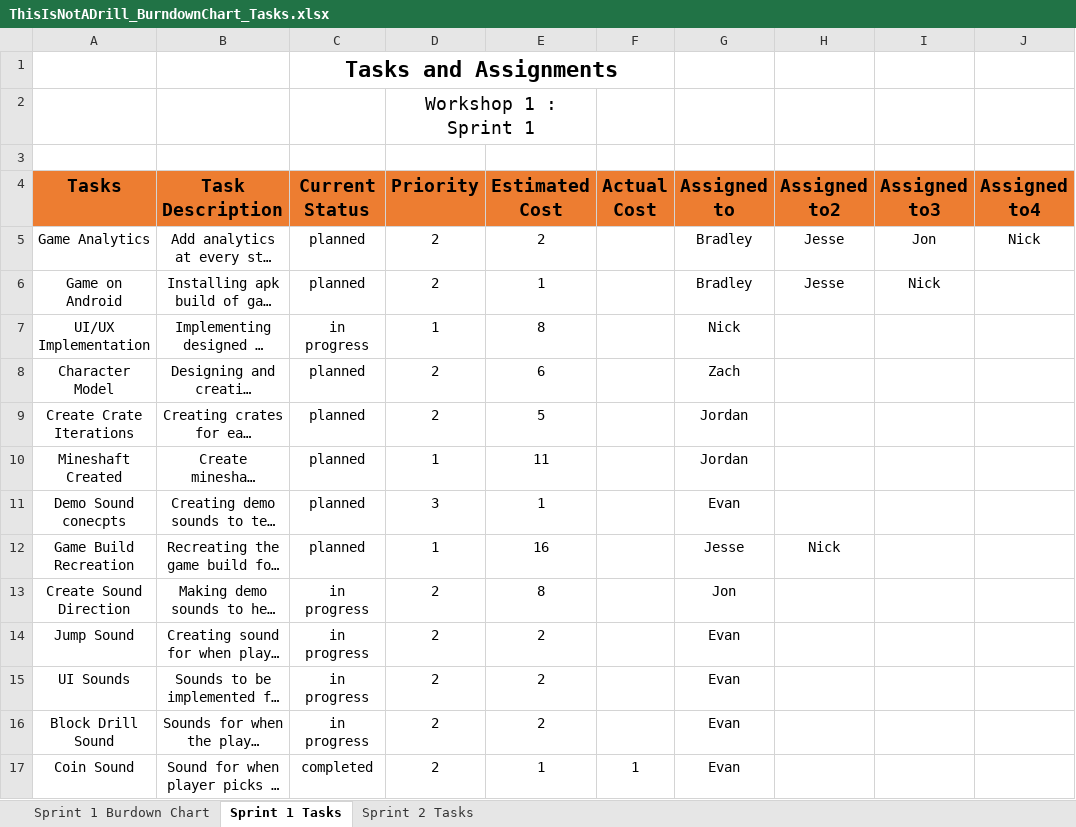
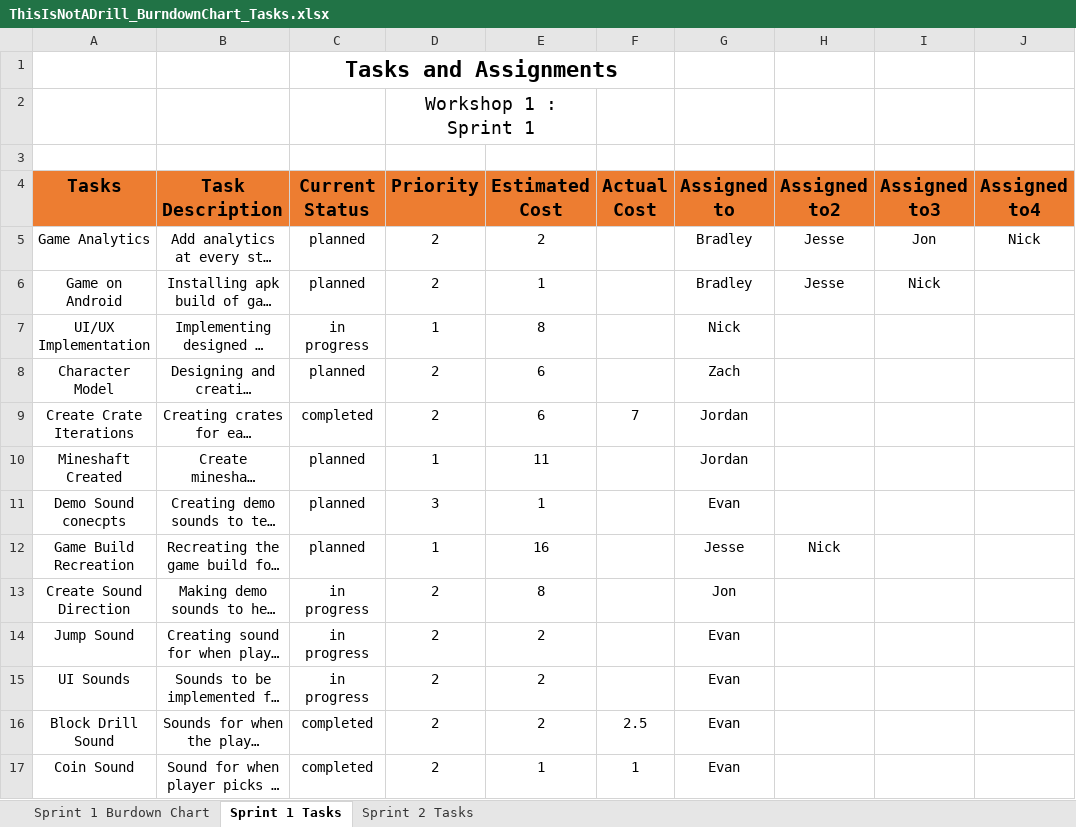
Before and after one commit to ravencourse/ThisIsNotADrill, an Excel workbook: THIS IS NOT A DRILL/THIS IS NOT A DRILL/Assets/Documentation/ThisIsNotADrill_BurndownChart_Tasks.xlsx, sheet Sprint 1 Tasks, drawn as a sheet; only a part is shown; long unchanged cells end in …; values as stored, in another font and other column widths than the file's, no borders; table styles not drawn; the diff names each change by its address in the sheet, - before the commit and + after, or states it on an @@ line.

```diff
--- a/THIS IS NOT A DRILL/THIS IS NOT A DRILL/Assets/Documentation/ThisIsNotADrill_BurndownChart_Tasks.xlsx (sheet Sprint 1 Tasks)
+++ b/THIS IS NOT A DRILL/THIS IS NOT A DRILL/Assets/Documentation/ThisIsNotADrill_BurndownChart_Tasks.xlsx (sheet Sprint 1 Tasks)
-C9 (Current Status): planned
+C9 (Current Status): completed
-E9 (Estimated Cost): 5
+E9 (Estimated Cost): 6
-F9 (Actual Cost): (empty)
+F9 (Actual Cost): 7
-C16 (Current Status): in progress
+C16 (Current Status): completed
-F16 (Actual Cost): (empty)
+F16 (Actual Cost): 2.5
```
Also changed, not shown: sheet Sprint 1 Burdown Chart, formulas that keep their value, charts or pictures.
